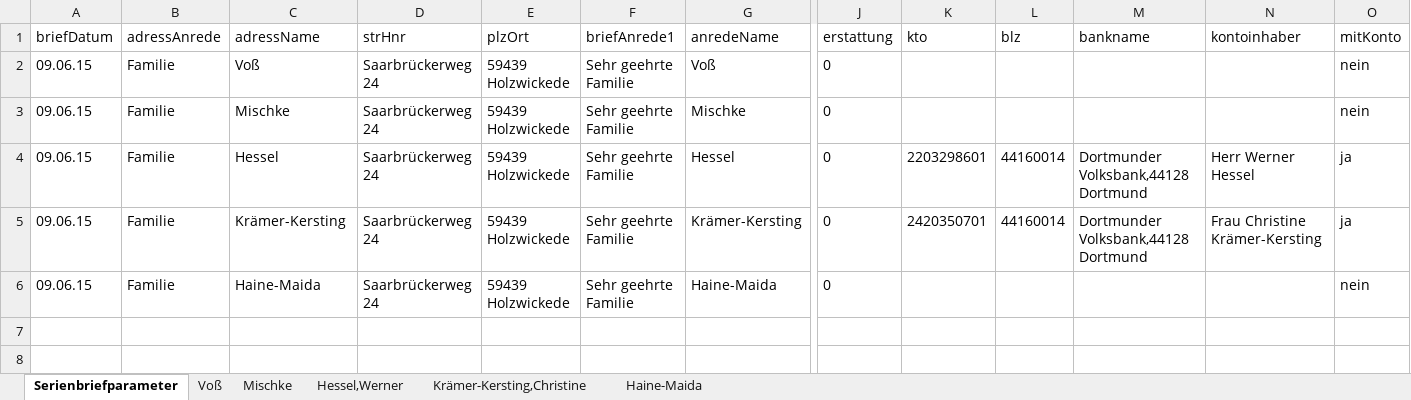
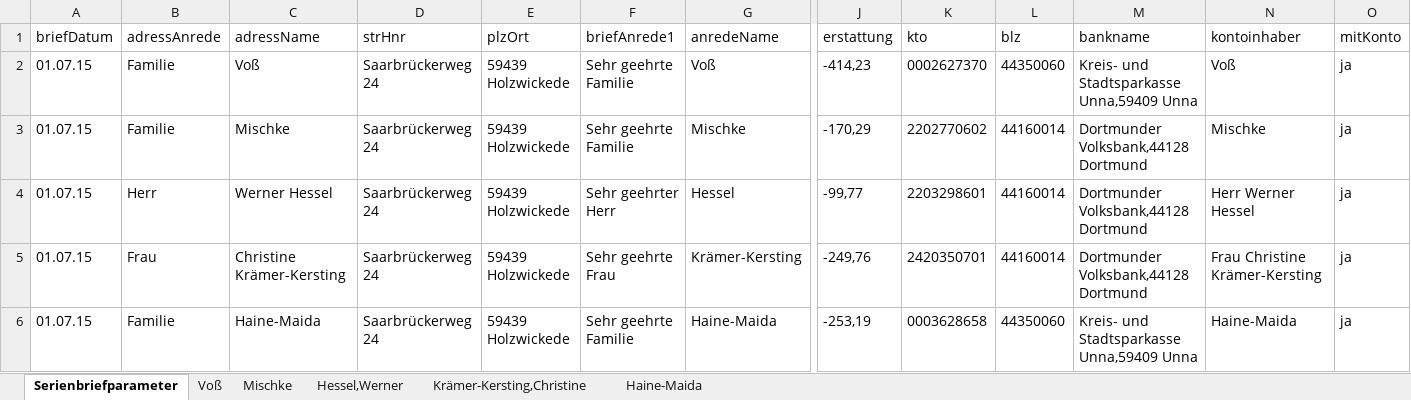
Before and after one commit to pstrotmann/immoForFree, an Excel workbook: Immos/nebenkostenabrechung.xlsx, sheet Serienbriefparameter, drawn as a sheet; only a part is shown, gaps mark what is left out; values as stored, in another font and other column widths than the file's, no borders; the diff names each change by its address in the sheet, - before the commit and + after, or states it on an @@ line.

Commit message:
excel dateien und csv

```diff
--- a/Immos/nebenkostenabrechung.xlsx (sheet Serienbriefparameter)
+++ b/Immos/nebenkostenabrechung.xlsx (sheet Serienbriefparameter)
-A2:A6 (briefDatum): 09.06.15
+A2:A6 (briefDatum): 01.07.15
-J2 (erstattung): 0
+J2 (erstattung): -414,23
-K2 (kto): (empty)
+K2 (kto): 0002627370
-L2 (blz): (empty)
+L2 (blz): 44350060
-M2 (bankname): (empty)
+M2 (bankname): Kreis- und Stadtsparkasse Unna,59409 Unna
-N2 (kontoinhaber): (empty)
+N2 (kontoinhaber): Voß
-O2:O3 (mitKonto): nein
+O2:O3 (mitKonto): ja
-J3 (erstattung): 0
+J3 (erstattung): -170,29
-K3 (kto): (empty)
+K3 (kto): 2202770602
-L3 (blz): (empty)
+L3 (blz): 44160014
-M3 (bankname): (empty)
+M3 (bankname): Dortmunder Volksbank,44128 Dortmund
-N3 (kontoinhaber): (empty)
+N3 (kontoinhaber): Mischke
-B4 (adressAnrede): Familie
+B4 (adressAnrede): Herr
-C4 (adressName): Hessel
+C4 (adressName): Werner Hessel
-F4 (briefAnrede1): Sehr geehrte Familie
+F4 (briefAnrede1): Sehr geehrter Herr
-J4 (erstattung): 0
+J4 (erstattung): -99,77
-B5 (adressAnrede): Familie
+B5 (adressAnrede): Frau
-C5 (adressName): Krämer-Kersting
+C5 (adressName): Christine Krämer-Kersting
-F5 (briefAnrede1): Sehr geehrte Familie
+F5 (briefAnrede1): Sehr geehrte Frau
-J5 (erstattung): 0
+J5 (erstattung): -249,76
-J6 (erstattung): 0
+J6 (erstattung): -253,19
-K6 (kto): (empty)
+K6 (kto): 0003628658
-L6 (blz): (empty)
+L6 (blz): 44350060
-M6 (bankname): (empty)
+M6 (bankname): Kreis- und Stadtsparkasse Unna,59409 Unna
-N6 (kontoinhaber): (empty)
+N6 (kontoinhaber): Haine-Maida
-O6 (mitKonto): nein
+O6 (mitKonto): ja
```
Also changed, not shown: sheet Voß, sheet Hessel,Werner, sheet Krämer-Kersting,Christine, sheet Mischke, 5 other files.
